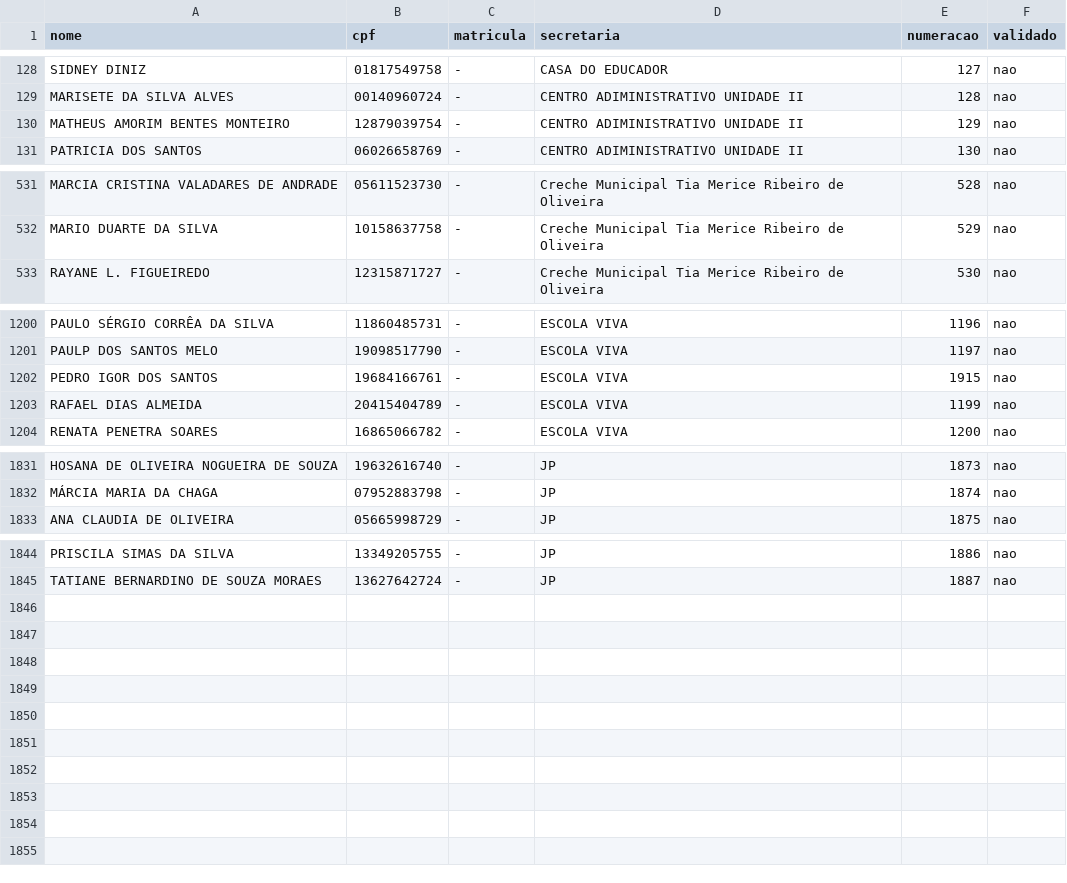
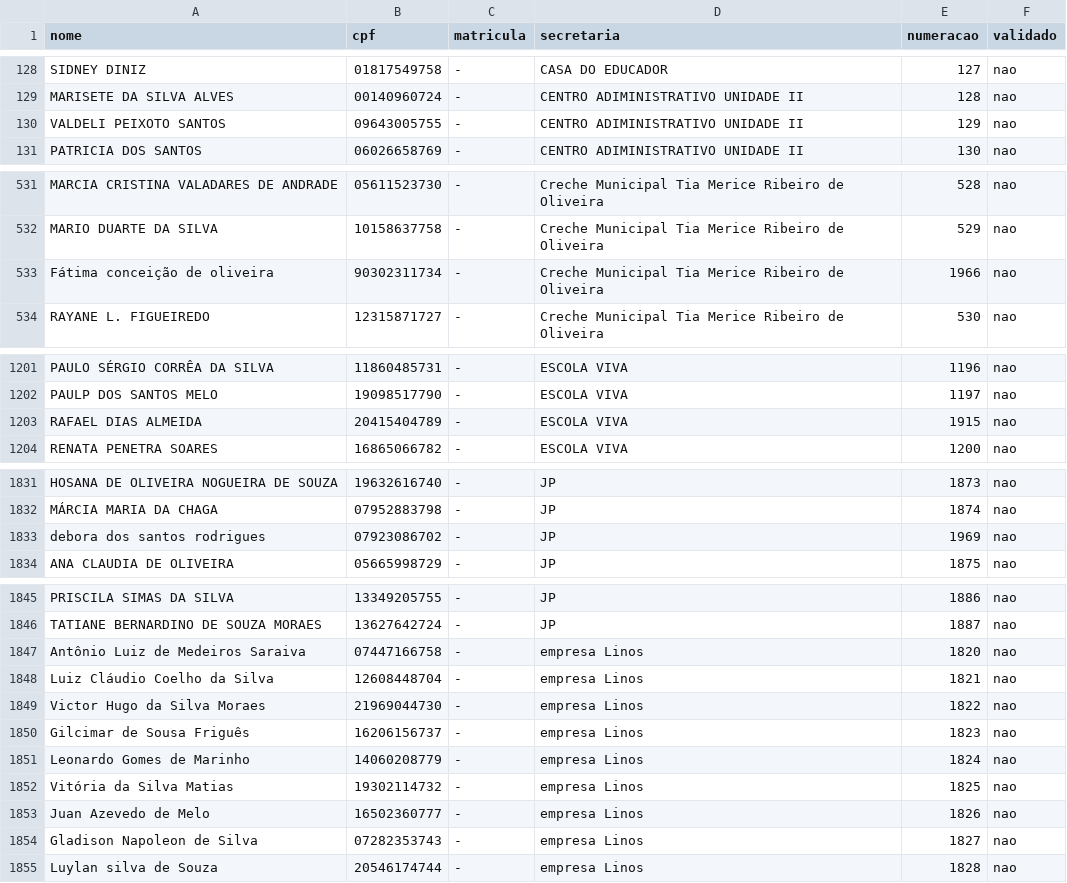
Before and after one commit to Romeiros-ux/checkin_servidores, a CSV file: Data.csv, drawn as a sheet; only a part is shown, gaps mark what is left out; the diff covers the shown part only.

Commit message:
Atualização

```diff
--- a/Data.csv
+++ b/Data.csv
@@ -129,3 +129,3 @@ SIDNEY DINIZ,01817549758,-,CASA DO EDUCADOR,127,nao
 MARISETE DA SILVA ALVES,00140960724,-,CENTRO ADIMINISTRATIVO UNIDADE II,128,nao
-MATHEUS AMORIM BENTES MONTEIRO,12879039754,-,CENTRO ADIMINISTRATIVO UNIDADE II,129,nao
+VALDELI PEIXOTO SANTOS,09643005755,-,CENTRO ADIMINISTRATIVO UNIDADE II,129,nao
 PATRICIA DOS SANTOS,06026658769,-,CENTRO ADIMINISTRATIVO UNIDADE II,130,nao
@@ -532,2 +532,3 @@ MARCIA CRISTINA VALADARES DE ANDRADE,05611523730,-,Creche Municipal Tia Merice R
 MARIO DUARTE DA SILVA,10158637758,-,Creche Municipal Tia Merice Ribeiro de Oliveira,529,nao
+Fátima conceição de oliveira,90302311734,-,Creche Municipal Tia Merice Ribeiro de Oliveira,1966,nao
 RAYANE L. FIGUEIREDO,12315871727,-,Creche Municipal Tia Merice Ribeiro de Oliveira,530,nao
@@ -1201,4 +1202,3 @@ PAULO SÉRGIO CORRÊA DA SILVA,11860485731,-,ESCOLA VIVA,1196,nao
 PAULP DOS SANTOS MELO,19098517790,-,ESCOLA VIVA,1197,nao
-PEDRO IGOR DOS SANTOS,19684166761,-,ESCOLA VIVA,1915,nao
-RAFAEL DIAS ALMEIDA,20415404789,-,ESCOLA VIVA,1199,nao
+RAFAEL DIAS ALMEIDA,20415404789,-,ESCOLA VIVA,1915,nao
 RENATA PENETRA SOARES,16865066782,-,ESCOLA VIVA,1200,nao
@@ -1832,2 +1832,3 @@ HOSANA DE OLIVEIRA NOGUEIRA DE SOUZA,19632616740,-,JP,1873,nao
 MÁRCIA MARIA DA CHAGA,07952883798,-,JP,1874,nao
+debora dos santos rodrigues,07923086702,-,JP,1969,nao
 ANA CLAUDIA DE OLIVEIRA,05665998729,-,JP,1875,nao
@@ -1845 +1846,10 @@ PRISCILA SIMAS DA SILVA,13349205755,-,JP,1886,nao
 TATIANE BERNARDINO DE SOUZA MORAES,13627642724,-,JP,1887,nao
+Antônio Luiz de Medeiros Saraiva,07447166758,-,empresa Linos,1820,nao
+Luiz Cláudio Coelho da Silva,12608448704,-,empresa Linos,1821,nao
+Victor Hugo da Silva Moraes,21969044730,-,empresa Linos,1822,nao
+Gilcimar de Sousa Friguês,16206156737,-,empresa Linos,1823,nao
+Leonardo Gomes de Marinho,14060208779,-,empresa Linos,1824,nao
+Vitória da Silva Matias,19302114732,-,empresa Linos,1825,nao
+Juan Azevedo de Melo ,16502360777,-,empresa Linos,1826,nao
+Gladison Napoleon de Silva ,07282353743,-,empresa Linos,1827,nao
+Luylan silva de Souza ,20546174744,-,empresa Linos,1828,nao
```
Also changed, not shown: 2 edited cells elsewhere in this file.
